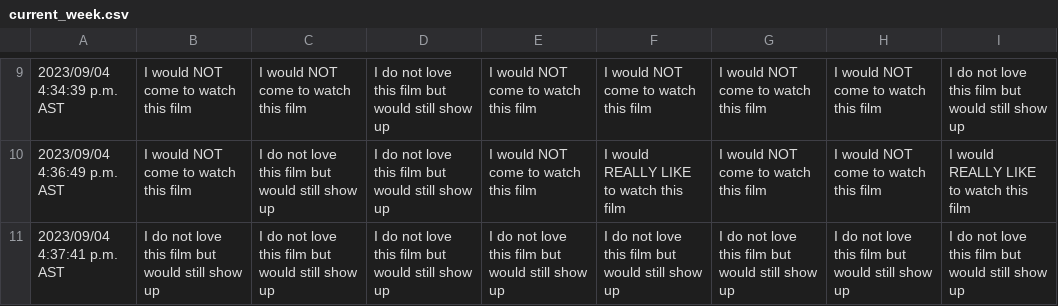
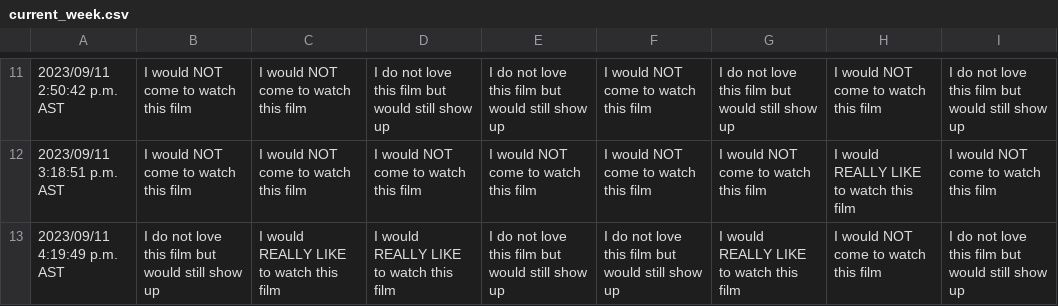
Before and after one commit to JCSzamosi/MovieNight, a CSV file: data/current_week.csv, drawn as a sheet; only a part is shown, gaps mark what is left out; the diff covers the shown part only.

```diff
--- a/data/current_week.csv
+++ b/data/current_week.csv
@@ -9,3 +11,3 @@
-"2023/09/04 4:34:39 p.m. AST","I would NOT come to watch this film","I would NOT come to watch this film","I do not love this film but would still show up","I would NOT come to watch this film","I would NOT come to watch this film","I would NOT come to watch this film","I would NOT come to watch this film","I do not love this film but would still show up"
-"2023/09/04 4:36:49 p.m. AST","I would NOT come to watch this film","I do not love this film but would still show up","I do not love this film but would still show up","I would NOT come to watch this film","I would REALLY LIKE to watch this film","I would NOT come to watch this film","I would NOT come to watch this film","I would REALLY LIKE to watch this film"
-"2023/09/04 4:37:41 p.m. AST","I do not love this film but would still show up","I do not love this film but would still show up","I do not love this film but would still show up","I do not love this film but would still show up","I do not love this film but would still show up","I do not love this film but would still show up","I do not love this film but would still show up","I do not love this film but would still show up"
+"2023/09/11 2:50:42 p.m. AST","I would NOT come to watch this film","I would NOT come to watch this film","I do not love this film but would still show up","I do not love this film but would still show up","I would NOT come to watch this film","I do not love this film but would still show up","I would NOT come to watch this film","I do not love this film but would still show up"
+"2023/09/11 3:18:51 p.m. AST","I would NOT come to watch this film","I would NOT come to watch this film","I would NOT come to watch this film","I would NOT come to watch this film","I would NOT come to watch this film","I would NOT come to watch this film","I would REALLY LIKE to watch this film","I would NOT come to watch this film"
+"2023/09/11 4:19:49 p.m. AST","I do not love this film but would still show up","I would REALLY LIKE to watch this film","I would REALLY LIKE to watch this film","I do not love this film but would still show up","I do not love this film but would still show up","I would REALLY LIKE to watch this film","I would NOT come to watch this film","I do not love this film but would still show up"
```
Also changed, not shown: 5 added rows, 3 removed rows and 24 edited cells elsewhere in this file, data/current_movies.csv, 3 other files.
